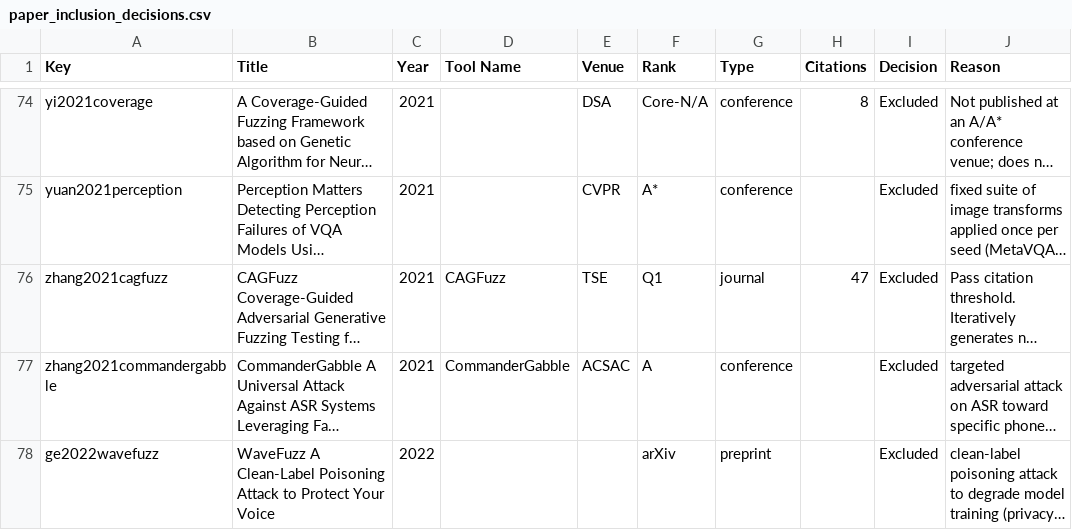
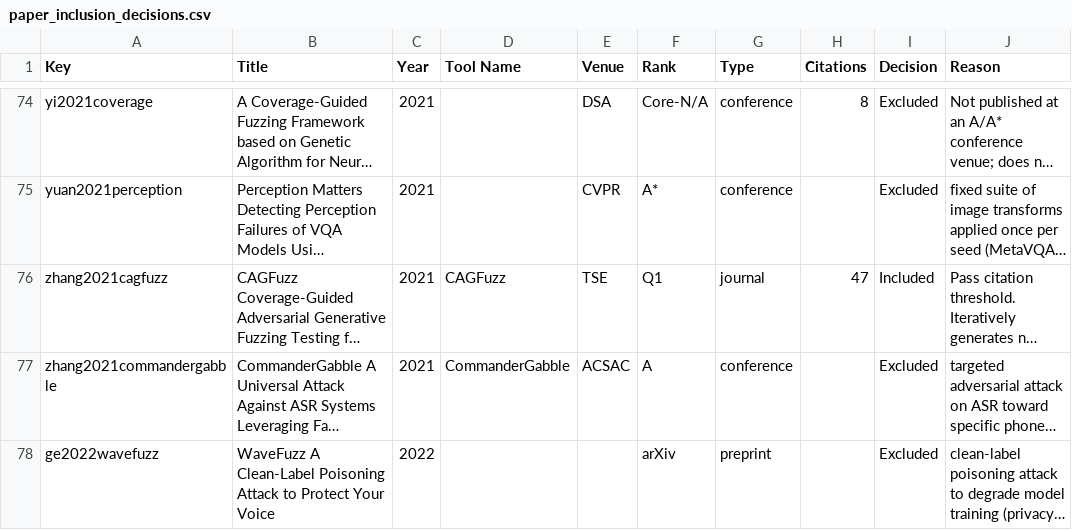
Before and after one commit to itsmahbub/FuzzCheck.AI, a CSV file: paper_inclusion_decisions.csv, drawn as a sheet; only a part is shown, gaps mark what is left out; long unchanged cells end in …; the diff names each change by its address in the sheet, - before the commit and + after, or states it on an @@ line.

```diff
--- a/paper_inclusion_decisions.csv
+++ b/paper_inclusion_decisions.csv
-I76 (Decision): Excluded
+I76 (Decision): Included
```
Also changed, not shown: 2 other files.
